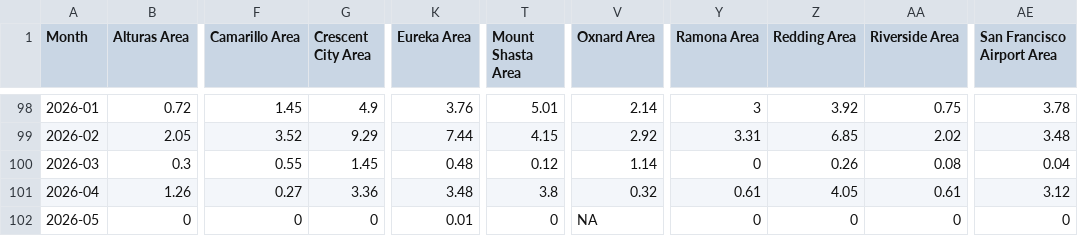
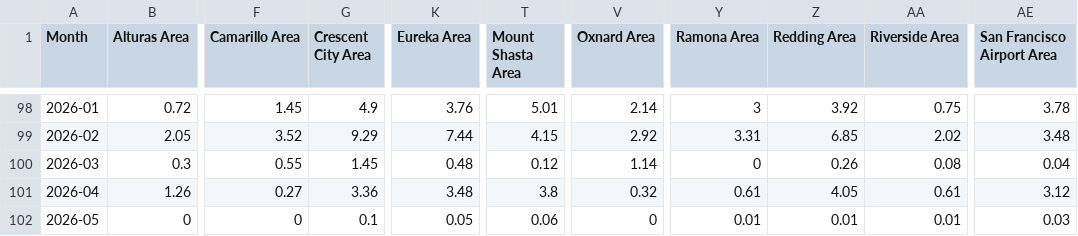
Before and after one commit to abcotvdata/CA-weather-tracker, a CSV file: CSVs/precip_threadex_stations.csv, drawn as a sheet; only a part is shown, gaps mark what is left out; the diff names each change by its address in the sheet, - before the commit and + after, or states it on an @@ line.

```diff
--- a/CSVs/precip_threadex_stations.csv
+++ b/CSVs/precip_threadex_stations.csv
-G102 (Crescent City Area): 0
+G102 (Crescent City Area): 0.1
-K102 (Eureka Area): 0.01
+K102 (Eureka Area): 0.05
-T102 (Mount Shasta Area): 0
+T102 (Mount Shasta Area): 0.06
-V102 (Oxnard Area): NA
+V102 (Oxnard Area): 0
-Y102 (Ramona Area): 0
+Y102 (Ramona Area): 0.01
-Z102 (Redding Area): 0
+Z102 (Redding Area): 0.01
-AA102 (Riverside Area): 0
+AA102 (Riverside Area): 0.01
-AE102 (San Francisco Airport Area): 0
+AE102 (San Francisco Airport Area): 0.03
```
Also changed, not shown: CSVs/oxnard.csv, CSVs/ramona.csv, 6 other files.
